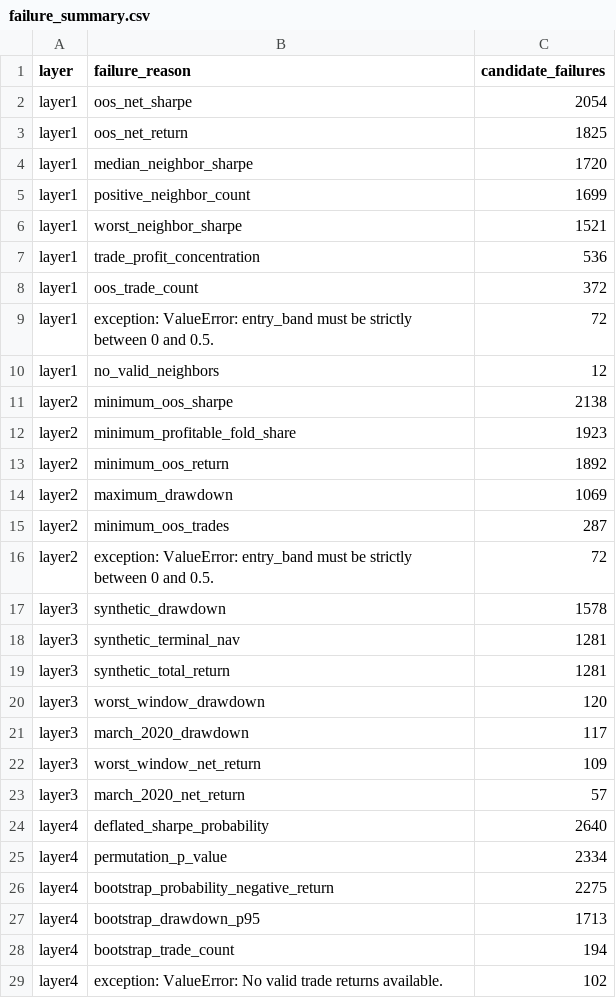
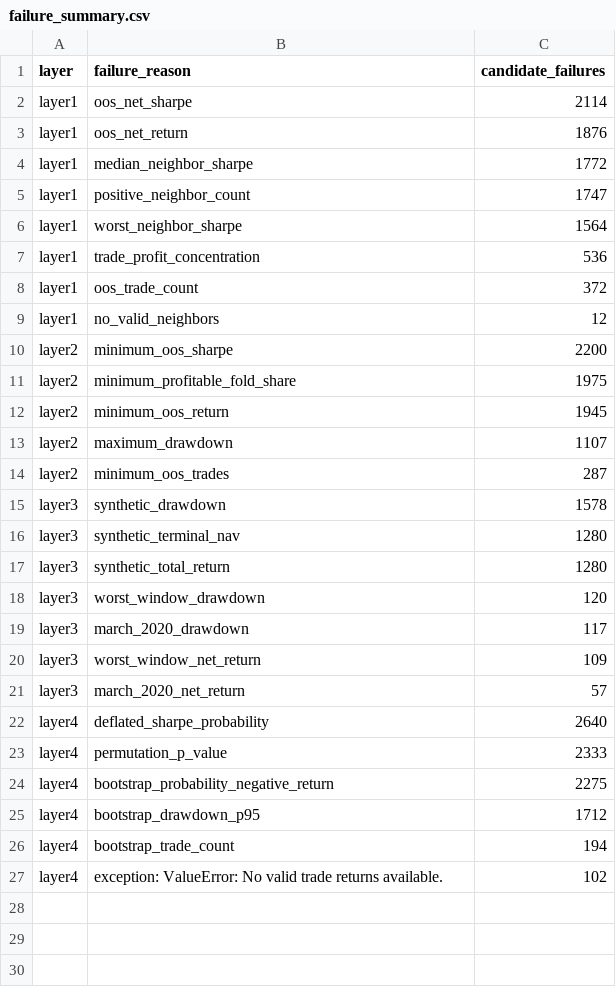
Before and after one commit to Milanpeter-77/Systematic-Trading-Pipeline, a CSV file: results/report/tables/failure_summary.csv, drawn as a sheet.

```diff
--- a/results/report/tables/failure_summary.csv
+++ b/results/report/tables/failure_summary.csv
@@ -1,20 +1,18 @@
 layer,failure_reason,candidate_failures
-layer1,oos_net_sharpe,2054
-layer1,oos_net_return,1825
-layer1,median_neighbor_sharpe,1720
-layer1,positive_neighbor_count,1699
-layer1,worst_neighbor_sharpe,1521
+layer1,oos_net_sharpe,2114
+layer1,oos_net_return,1876
+layer1,median_neighbor_sharpe,1772
+layer1,positive_neighbor_count,1747
+layer1,worst_neighbor_sharpe,1564
 layer1,trade_profit_concentration,536
 layer1,oos_trade_count,372
-layer1,exception: ValueError: entry_band must be strictly between 0 and 0.5.,72
 layer1,no_valid_neighbors,12
-layer2,minimum_oos_sharpe,2138
-layer2,minimum_profitable_fold_share,1923
-layer2,minimum_oos_return,1892
-layer2,maximum_drawdown,1069
+layer2,minimum_oos_sharpe,2200
+layer2,minimum_profitable_fold_share,1975
+layer2,minimum_oos_return,1945
+layer2,maximum_drawdown,1107
 layer2,minimum_oos_trades,287
-layer2,exception: ValueError: entry_band must be strictly between 0 and 0.5.,72
 layer3,synthetic_drawdown,1578
-layer3,synthetic_terminal_nav,1281
-layer3,synthetic_total_return,1281
+layer3,synthetic_terminal_nav,1280
+layer3,synthetic_total_return,1280
 layer3,worst_window_drawdown,120
@@ -24,5 +22,5 @@ layer3,march_2020_net_return,57
 layer4,deflated_sharpe_probability,2640
-layer4,permutation_p_value,2334
+layer4,permutation_p_value,2333
 layer4,bootstrap_probability_negative_return,2275
-layer4,bootstrap_drawdown_p95,1713
+layer4,bootstrap_drawdown_p95,1712
 layer4,bootstrap_trade_count,194
```
Also changed, not shown: results/candidates/mean_reversion_vwap.csv, results/report/tables/family_symbol_summary.csv, 30 other files.
